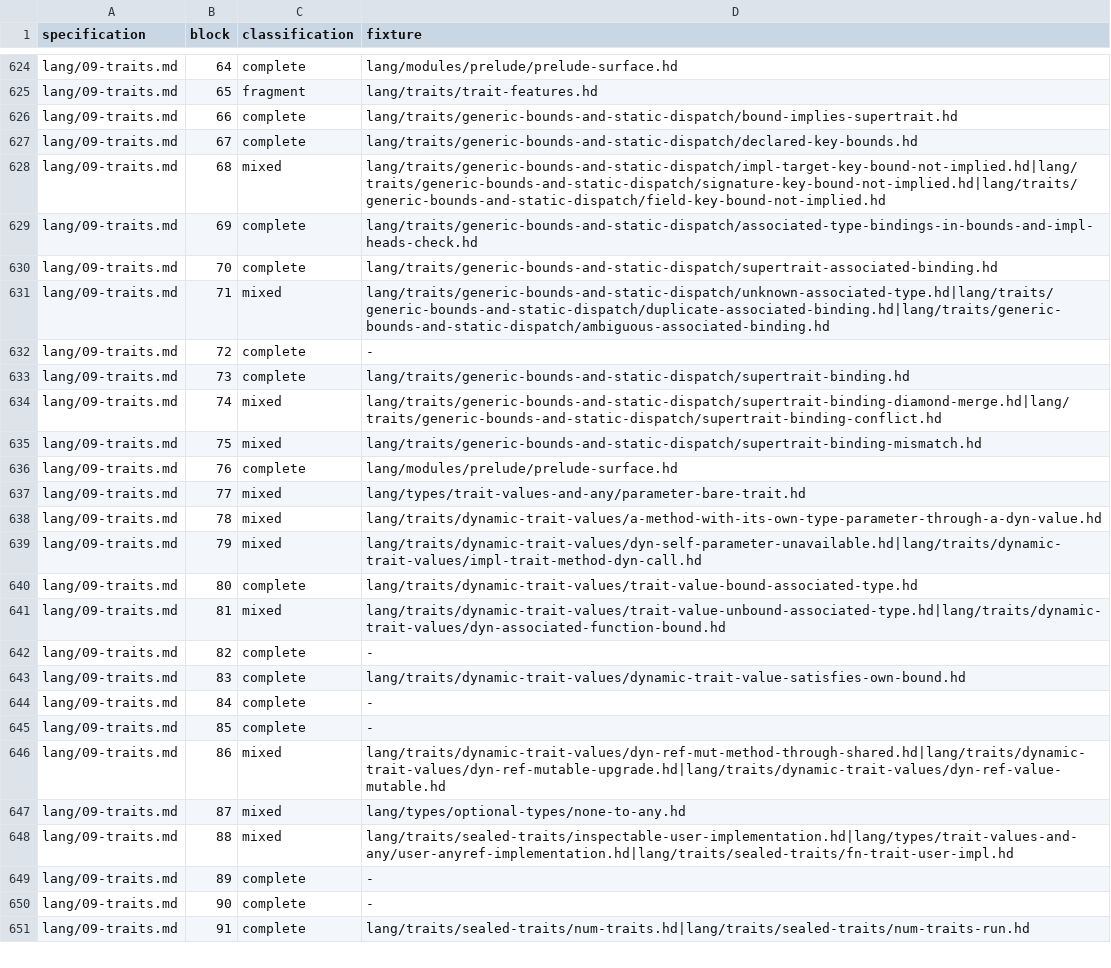
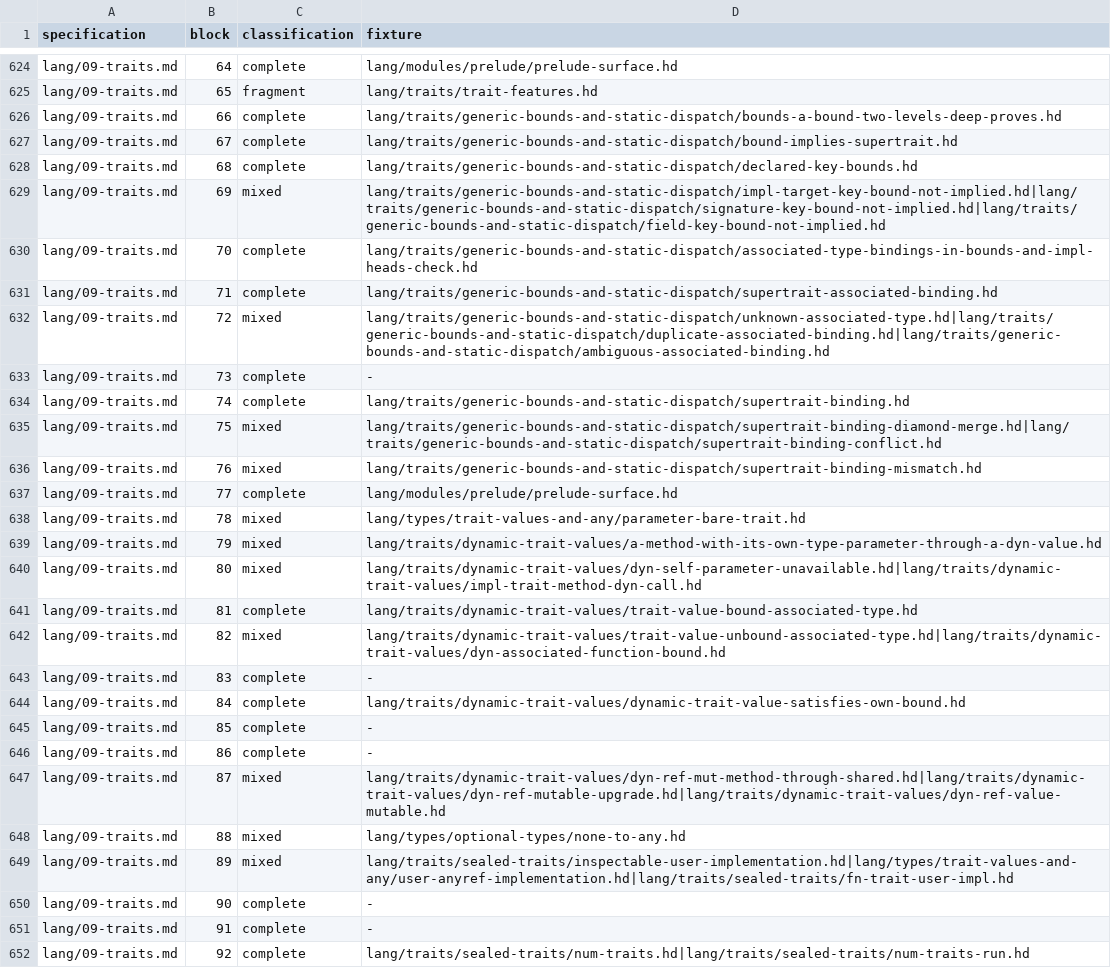
Before and after one commit to HerringtonDarkholme/hd-lang, a TSV file: spec/conformance/examples.tsv, drawn as a sheet; only a part is shown, gaps mark what is left out; removed rows and columns are numbered as before the commit, all else as after; the diff covers the shown part only; the diff names each change by its address in the sheet, - before the commit and + after, or states it on an @@ line.

```diff
--- a/spec/conformance/examples.tsv
+++ b/spec/conformance/examples.tsv
-D626 (fixture): lang/traits/generic-bounds-and-static-dispatch/bound-implies-supertrait.hd
+D626 (fixture): lang/traits/generic-bounds-and-static-dispatch/bounds-a-bound-two-levels-deep-proves.hd
-D627 (fixture): lang/traits/generic-bounds-and-static-dispatch/declared-key-bounds.hd
+D627 (fixture): lang/traits/generic-bounds-and-static-dispatch/bound-implies-supertrait.hd
+row 628: lang/09-traits.md | 68 | complete | lang/traits/generic-bounds-and-static-dispatch/declared-key-bounds.hd
-B629 (block): 68
+B629 (block): 69
-B630 (block): 69
+B630 (block): 70
-B631 (block): 70
+B631 (block): 71
-B632 (block): 71
+B632 (block): 72
-B633 (block): 72
+B633 (block): 73
-B634 (block): 73
+B634 (block): 74
-B635 (block): 74
+B635 (block): 75
-B636 (block): 75
+B636 (block): 76
-B637 (block): 76
+B637 (block): 77
-B638 (block): 77
+B638 (block): 78
-B639 (block): 78
+B639 (block): 79
-B640 (block): 79
+B640 (block): 80
-B641 (block): 80
+B641 (block): 81
-B642 (block): 81
+B642 (block): 82
-row 642: lang/09-traits.md | 82 | complete | -
-D643 (fixture): lang/traits/dynamic-trait-values/dynamic-trait-value-satisfies-own-bound.hd
+D643 (fixture): -
-D644 (fixture): -
+D644 (fixture): lang/traits/dynamic-trait-values/dynamic-trait-value-satisfies-own-bound.hd
-C646 (classification): mixed
+C646 (classification): complete
-D646 (fixture): lang/traits/dynamic-trait-values/dyn-ref-mut-method-through-shared.hd|lang/traits/dynamic-trait-values/dyn-ref-mutable-upgrade.hd|lang/traits/dynamic-trait-values/dyn-ref-value-mutable.hd
+D646 (fixture): -
-D647 (fixture): lang/types/optional-types/none-to-any.hd
+D647 (fixture): lang/traits/dynamic-trait-values/dyn-ref-mut-method-through-shared.hd|lang/traits/dynamic-trait-values/dyn-ref-mutable-upgrade.hd|lang/traits/dynamic-trait-values/dyn-ref-value-mutable.hd
-D648 (fixture): lang/traits/sealed-traits/inspectable-user-implementation.hd|lang/types/trait-values-and-any/user-anyref-implementation.hd|lang/traits/sealed-traits/fn-trait-user-impl.hd
+D648 (fixture): lang/types/optional-types/none-to-any.hd
-C649 (classification): complete
+C649 (classification): mixed
-D649 (fixture): -
+D649 (fixture): lang/traits/sealed-traits/inspectable-user-implementation.hd|lang/types/trait-values-and-any/user-anyref-implementation.hd|lang/traits/sealed-traits/fn-trait-user-impl.hd
-D651 (fixture): lang/traits/sealed-traits/num-traits.hd|lang/traits/sealed-traits/num-traits-run.hd
+D651 (fixture): -
+row 652: lang/09-traits.md | 92 | complete | lang/traits/sealed-traits/num-traits.hd|lang/traits/sealed-traits/num-traits-run.hd
```
Also changed, not shown: 2 added rows, 2 removed rows and 18 edited cells elsewhere in this file, 9 other files.
